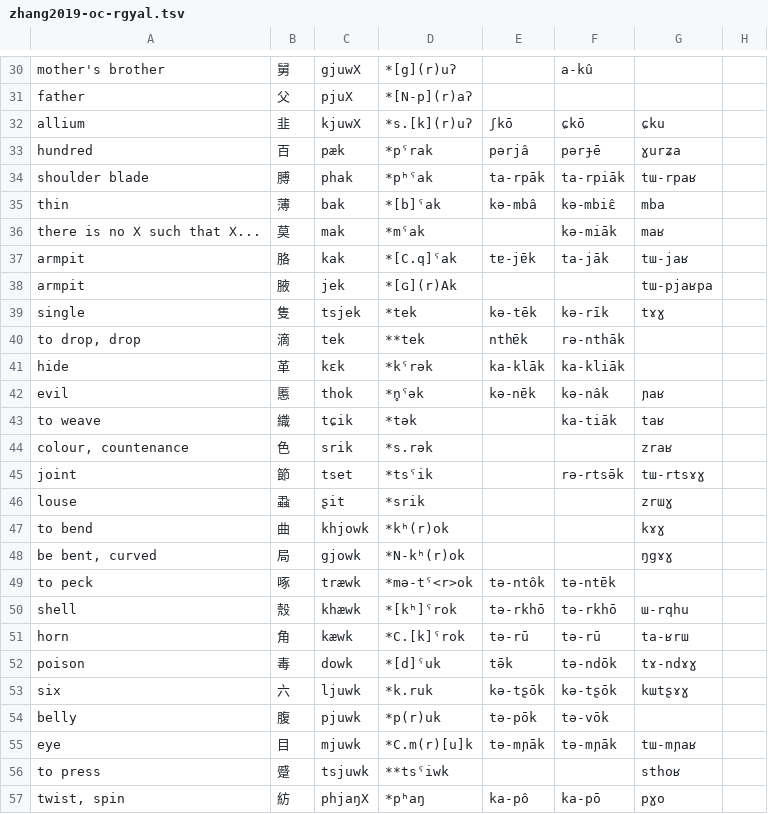
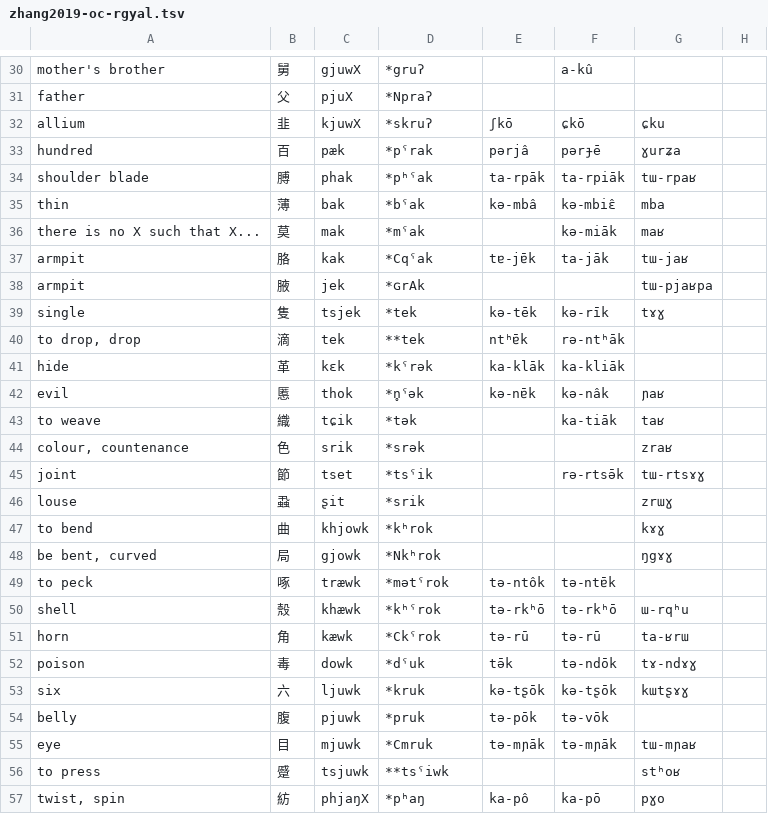
Before and after one commit to lexibank/zhangrgyalrong, a TSV file: raw/zhang2019-oc-rgyal.tsv, drawn as a sheet; only a part is shown, gaps mark what is left out; the diff covers the shown part only; the diff names each change by its address in the sheet, - before the commit and + after, or states it on an @@ line.

```diff
--- a/raw/zhang2019-oc-rgyal.tsv
+++ b/raw/zhang2019-oc-rgyal.tsv
-D30: *[g](r)uʔ
+D30: *gruʔ
-D31: *[N-p](r)aʔ
+D31: *Npraʔ
-D32: *s.[k](r)uʔ
+D32: *skruʔ
-D35: *[b]ˤak
+D35: *bˤak
-D37: *[C.q]ˤak
+D37: *Cqˤak
-D38: *[ɢ](r)Ak
+D38: *ɢrAk
-E40: nthɐ̄k
+E40: ntʰɐ̄k
-F40: rə-nthāk
+F40: rə-ntʰāk
-D44: *s.rək
+D44: *srək
-D47: *kʰ(r)ok
+D47: *kʰrok
-D48: *N-kʰ(r)ok
+D48: *Nkʰrok
-D49: *mə-tˤ<r>ok
+D49: *mətˤrok
-D50: *[kʰ]ˤrok
+D50: *kʰˤrok
-E50: tə-rkhō
+E50: tə-rkʰō
-F50: tə-rkhō
+F50: tə-rkʰō
-G50: ɯ-rqhu
+G50: ɯ-rqʰu
-D51: *C.[k]ˤrok
+D51: *Ckˤrok
-D52: *[d]ˤuk
+D52: *dˤuk
-D53: *k.ruk
+D53: *kruk
-D54: *p(r)uk
+D54: *pruk
-D55: *C.m(r)[u]k
+D55: *Cmruk
-G56: sthoʁ
+G56: stʰoʁ
```
Also changed, not shown: 95 edited cells elsewhere in this file.
